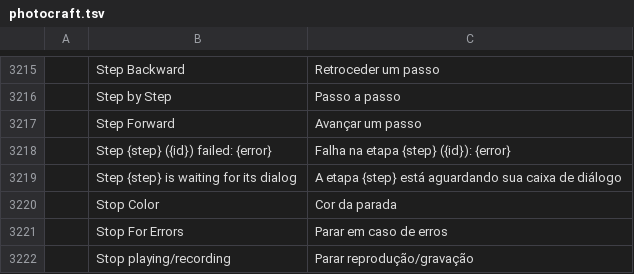
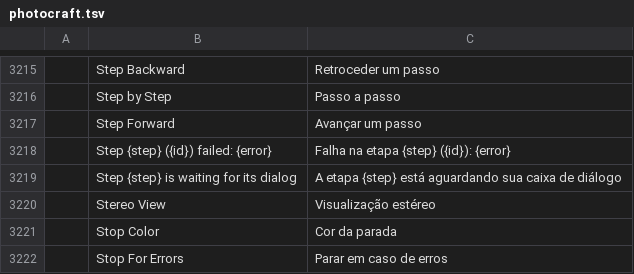
Before and after one commit to danielcamposramos/craft-i18n, a TSV file: locales/pt-br/photocraft.tsv, drawn as a sheet; only a part is shown, gaps mark what is left out; the shorter side is filled out with more unchanged rows; the diff names each change by its address in the sheet, - before the commit and + after, or states it on an @@ line.

```diff
--- a/locales/pt-br/photocraft.tsv
+++ b/locales/pt-br/photocraft.tsv
+row 3220:  | Stereo View | Visualização estéreo
```
Also changed, not shown: locales/cs/photocraft.tsv, locales/id/photocraft.tsv, 10 other files.
